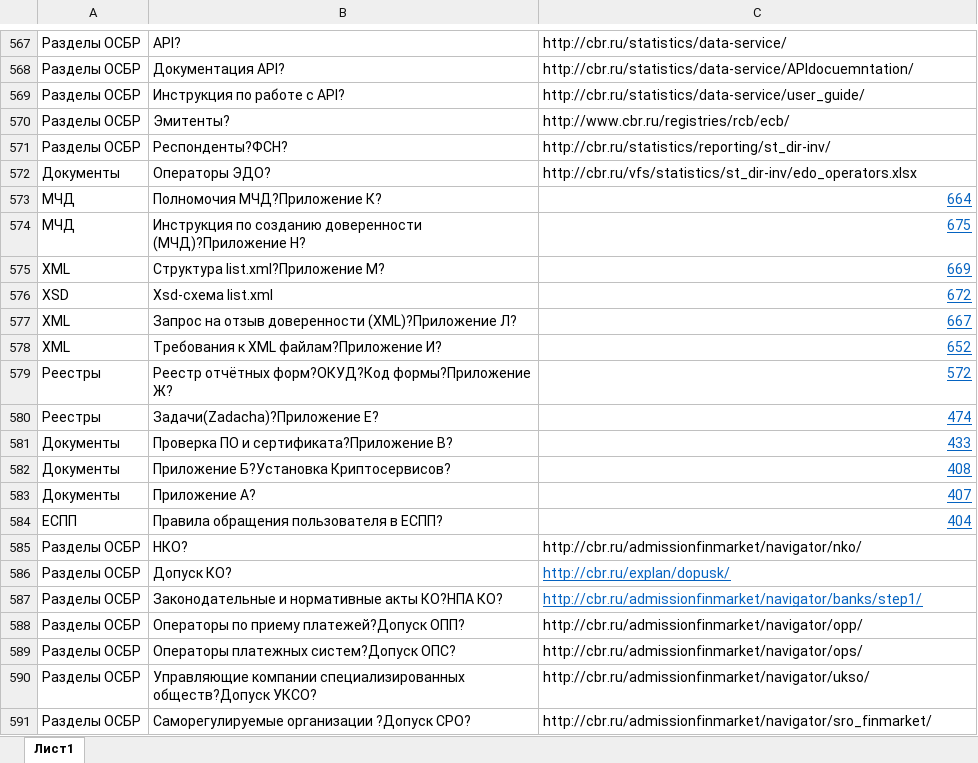
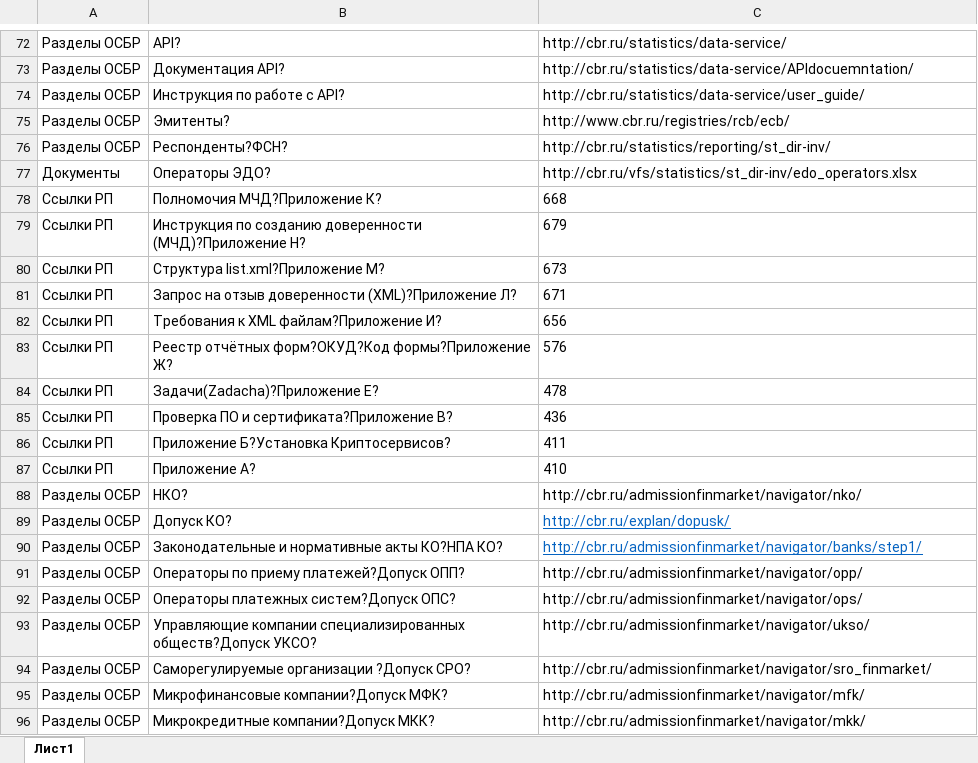
Before and after one commit to Vikkingsk8/InfoCompas_2.0, an Excel workbook: data/links.xlsx, sheet Лист1, drawn as a sheet; only a part is shown, gaps mark what is left out; the shorter side is filled out with more unchanged rows; values as stored, in another font and other column widths than the file's, no borders; removed rows and columns are numbered as before the commit, all else as after; the diff covers the shown part only; the diff names each change by its address in the sheet, - before the commit and + after, or states it on an @@ line.

```diff
--- a/data/links.xlsx (sheet Лист1)
+++ b/data/links.xlsx (sheet Лист1)
-A78:A79: МЧД
+A78:A79: Ссылки РП
-C78: 664
+C78: 668
@@ C78:C80 underline: on → off, text colour: #0563C1 → black, alignment: right → left @@
-C79: 675
+C79: 679
-A80: XML
+A80: Ссылки РП
-C80: 669
+C80: 673
-row 576: XSD | Xsd-схема list.xml | 672
-A81:A82: XML
+A81:A82: Ссылки РП
-C81: 667
+C81: 671
@@ C81:C87 underline: on → off, text colour: #0563C1 → black, alignment: right → left @@
-C82: 652
+C82: 656
-A83:A84: Реестры
+A83:A84: Ссылки РП
-C83: 572
+C83: 576
-C84: 474
+C84: 478
-A85:A87: Документы
+A85:A87: Ссылки РП
-C85: 433
+C85: 436
-C86: 408
+C86: 411
-C87: 407
+C87: 410
-row 584: ЕСПП | Правила обращения пользователя в ЕСПП? | 404
```
Also changed, not shown: 495 removed rows elsewhere in this sheet, data/ответы.xlsx, data/развилка.xlsx, 4 other files.
